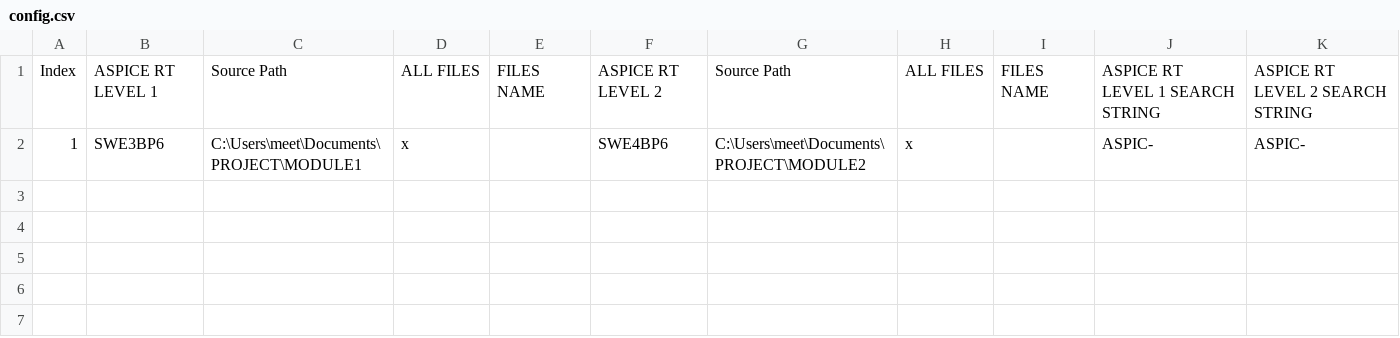
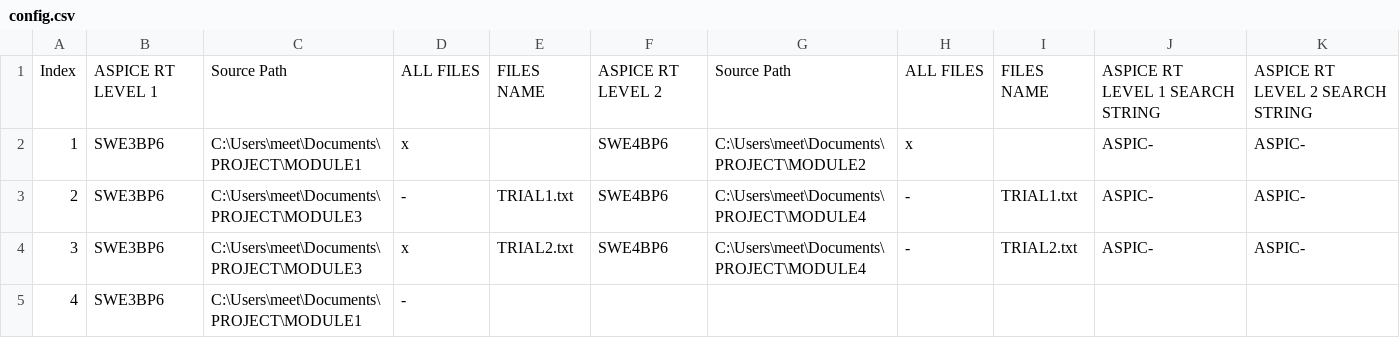
Before and after one commit to Meetchokshi/DOORS-DXL, a CSV file: config.csv, drawn as a sheet.

Commit message:
Basic config check

```diff
--- a/config.csv
+++ b/config.csv
@@ -2 +2,4 @@ Index,ASPICE RT LEVEL 1,Source Path,ALL FILES,FILES NAME,ASPICE RT LEVEL 2,Sourc
 1,SWE3BP6,C:\Users\meet\Documents\PROJECT\MODULE1,x,,SWE4BP6,C:\Users\meet\Documents\PROJECT\MODULE2,x,,ASPIC-,ASPIC-
+2,SWE3BP6,C:\Users\meet\Documents\PROJECT\MODULE3,-,TRIAL1.txt,SWE4BP6,C:\Users\meet\Documents\PROJECT\MODULE4,-,TRIAL1.txt,ASPIC-,ASPIC-
+3,SWE3BP6,C:\Users\meet\Documents\PROJECT\MODULE3,x,TRIAL2.txt,SWE4BP6,C:\Users\meet\Documents\PROJECT\MODULE4,-,TRIAL2.txt,ASPIC-,ASPIC-
+4,SWE3BP6,C:\Users\meet\Documents\PROJECT\MODULE1,-,,,,,,,
```
Also changed, not shown: 3 other files.
